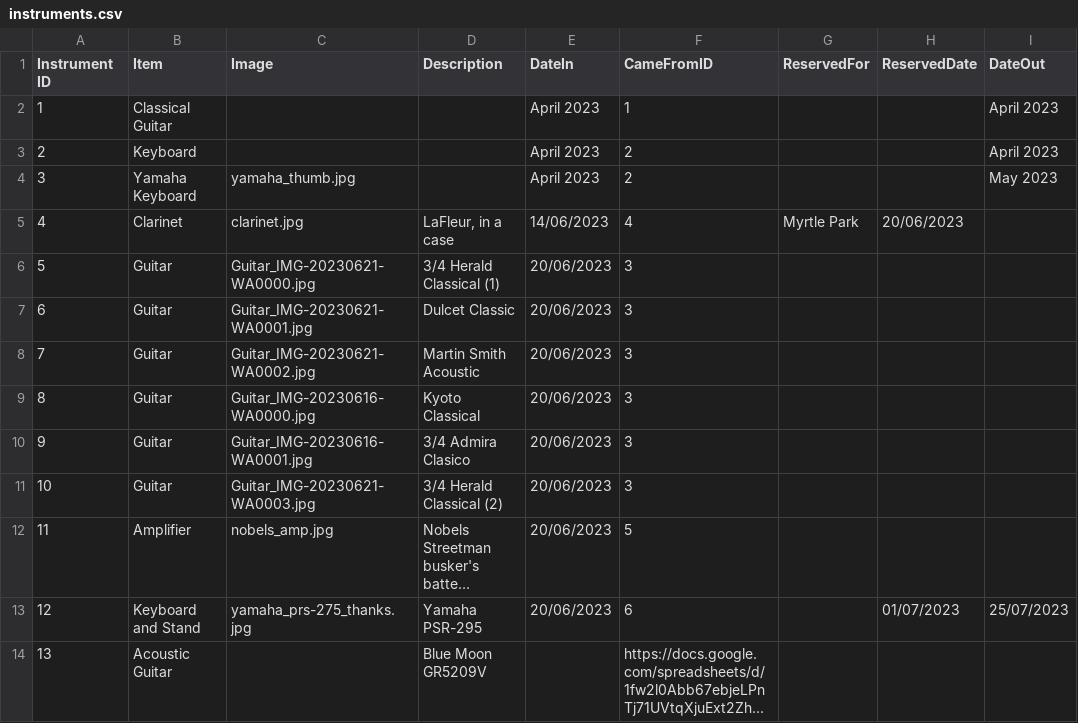
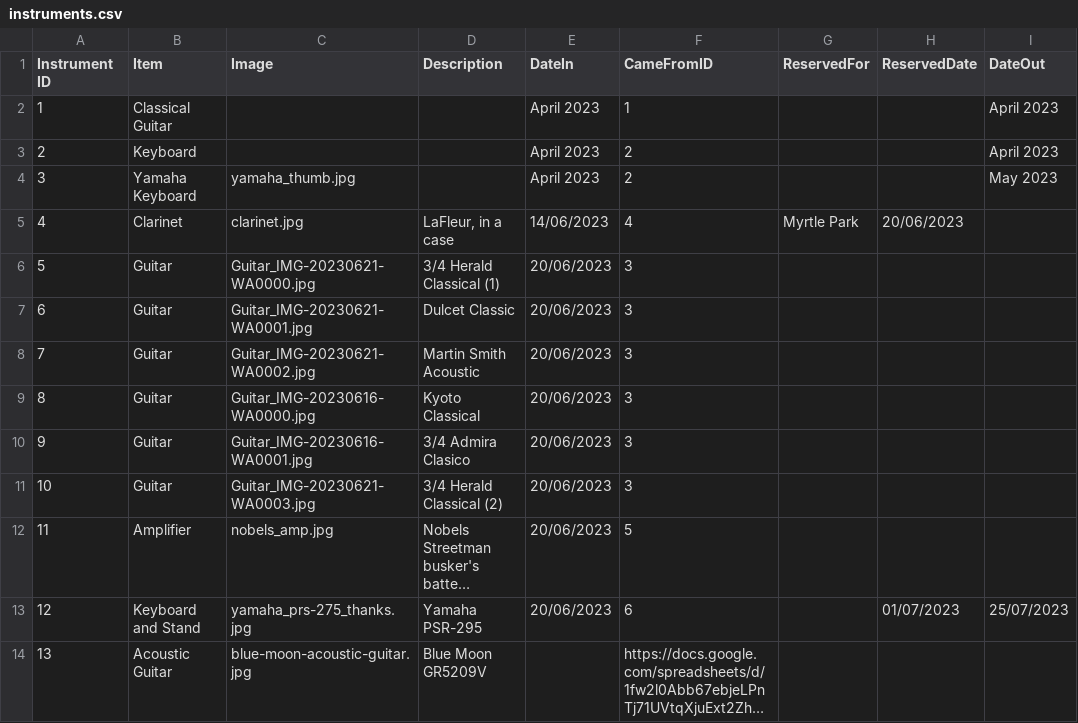
Before and after one commit to caprenter/bingley-music-town, a CSV file: _data/instruments.csv, drawn as a sheet; only a part is shown; long unchanged cells end in …; the diff names each change by its address in the sheet, - before the commit and + after, or states it on an @@ line.

Commit message:
Adds Blue Moon guitar to the site

```diff
--- a/_data/instruments.csv
+++ b/_data/instruments.csv
-C14 (Image): (empty)
+C14 (Image): blue-moon-acoustic-guitar.jpg
```
Also changed, not shown: 1 other file.
